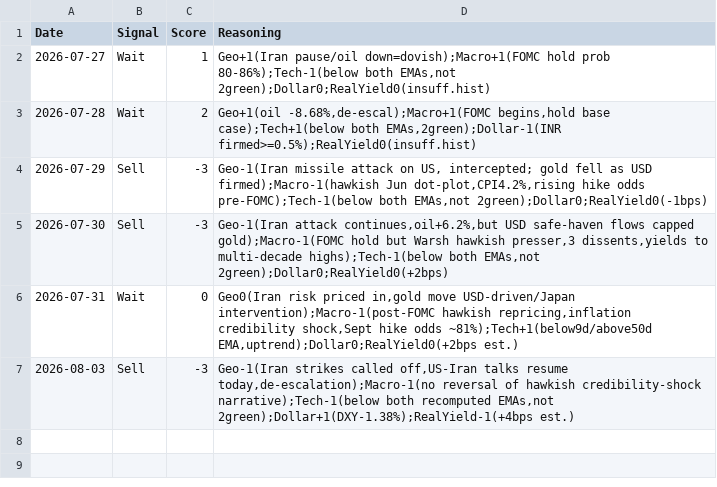
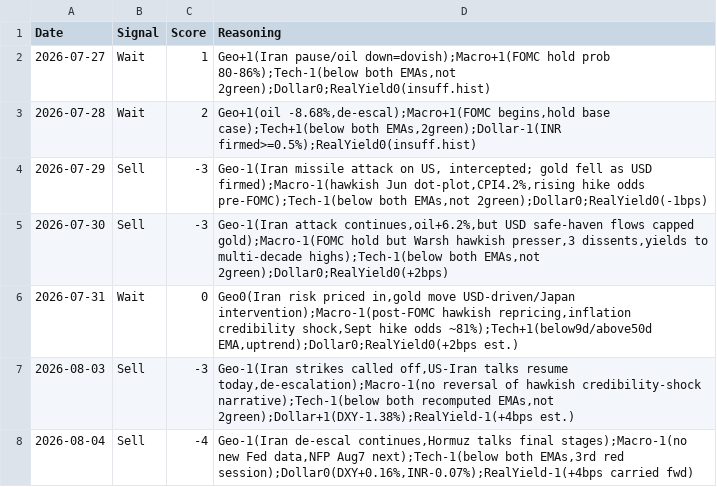
Before and after one commit to divyangshah97/gold-prediction-ai, a CSV file: signals/signals.csv, drawn as a sheet; the diff names each change by its address in the sheet, - before the commit and + after, or states it on an @@ line.

Commit message:
Daily update 2026-08-04: Iran de-escalation continues, technicals/real yields bearish | Signal: Sell (-4)

```diff
--- a/signals/signals.csv
+++ b/signals/signals.csv
+row 8: 2026-08-04 | Sell | -4 | Geo-1(Iran de-escal continues,Hormuz talks final stages);Macro-1(no new Fed data,NFP Aug7 next);Tech-1(below both EMAs,3rd red session);Dollar0(DXY+0.16%,INR-0.07%);RealYield-1(+4bps carried fwd)
```
Also changed, not shown: prices/prices.csv, 9 other files.
